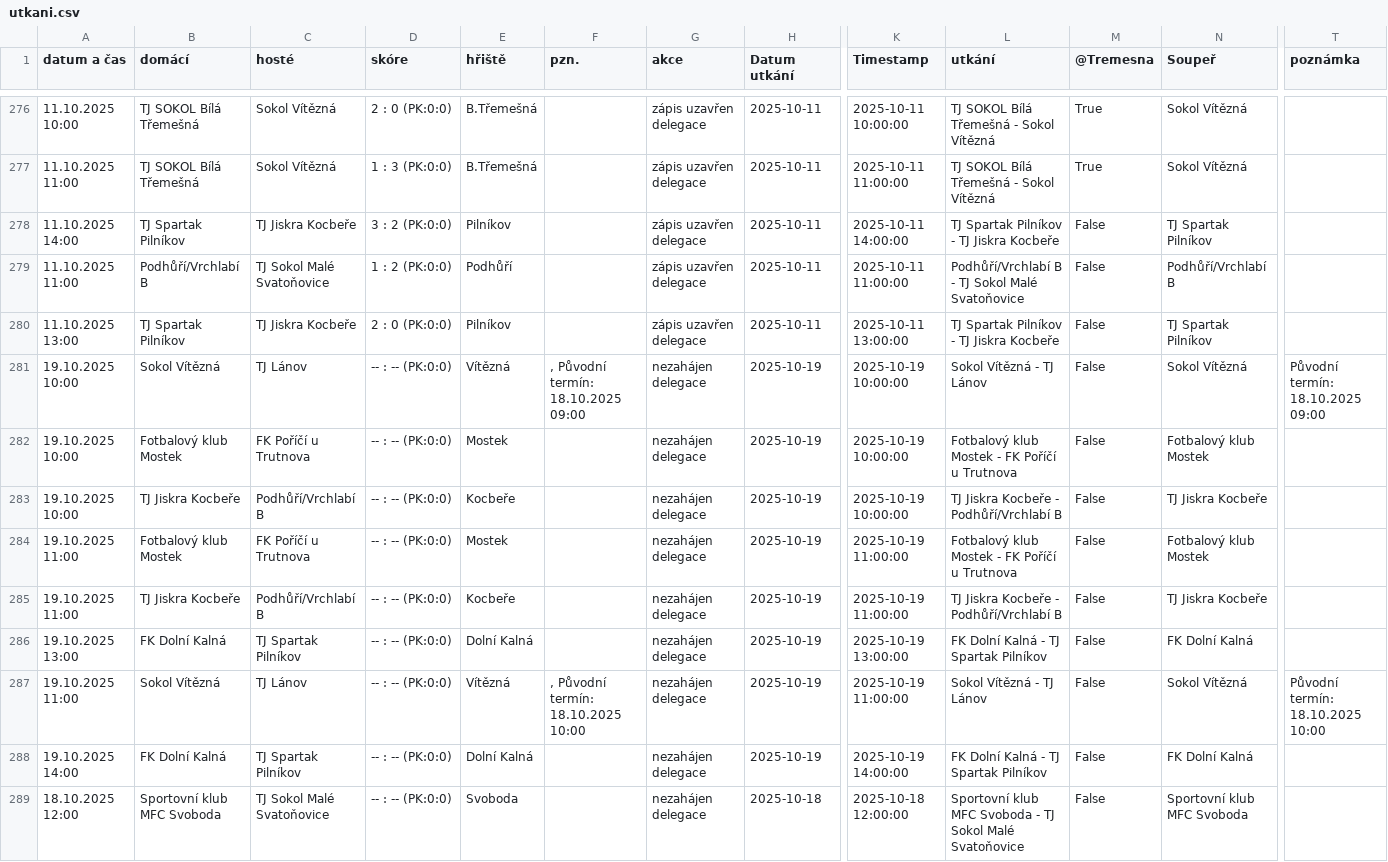
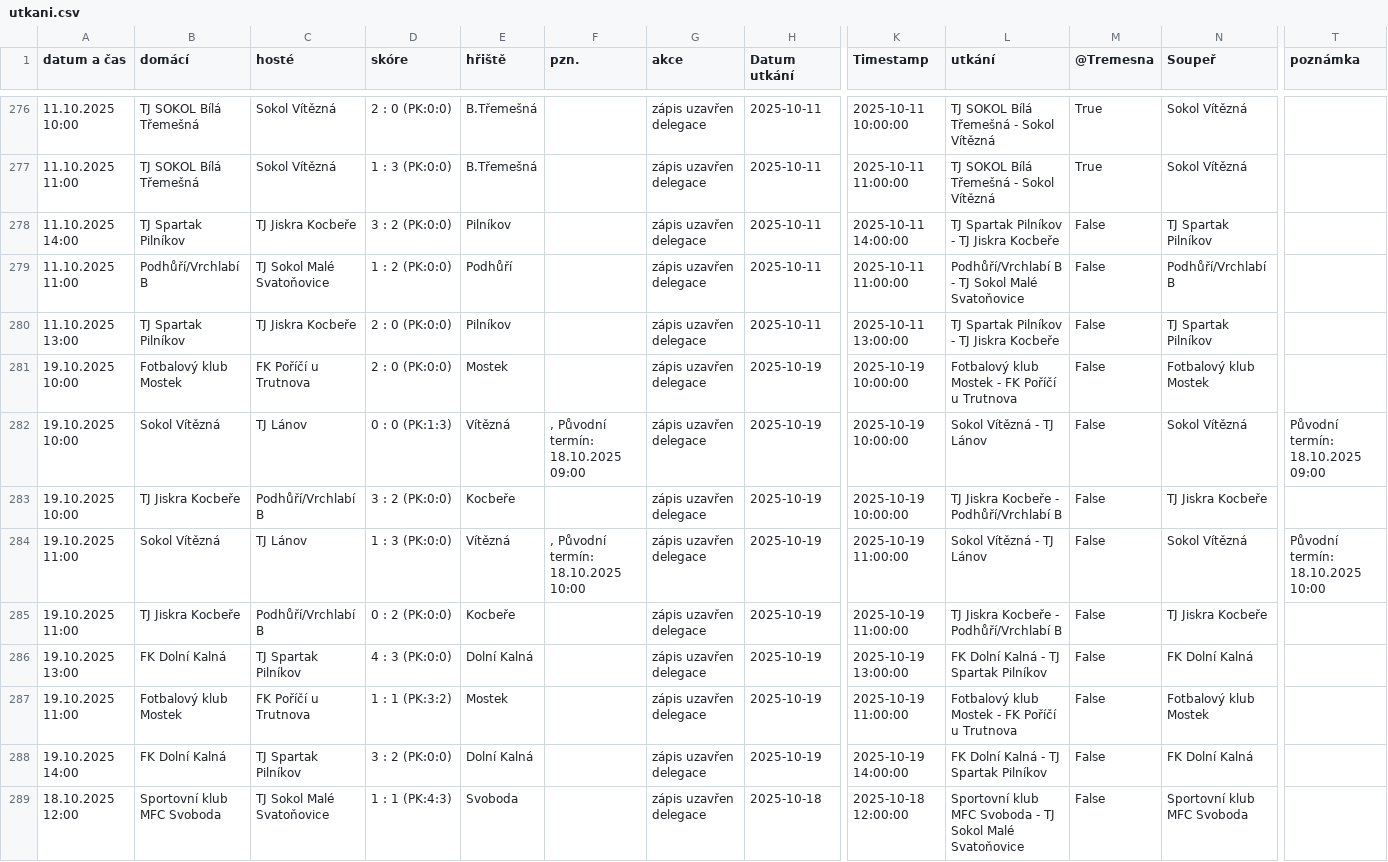
Before and after one commit to MustafaHadzi/terminova_listina_facr, a CSV file: utkani.csv, drawn as a sheet; only a part is shown, gaps mark what is left out; removed rows and columns are numbered as before the commit, all else as after; rows hold the shown columns only; the diff covers the shown part only; the diff names each change by its address in the sheet, - before the commit and + after, or states it on an @@ line.

```diff
--- a/utkani.csv
+++ b/utkani.csv
+row 281: 19.10.2025 10:00 | Fotbalový klub Mostek | FK Poříčí u Trutnova | 2 : 0 (PK:0:0) | Mostek |  | zápis uzavřen delegace | 2025-10-19 | 2025-10-19 10:00:00 | Fotbalový klub Mostek - FK Poříčí u Trutnova | False | Fotbalový klub Mostek
-D282 (skóre): -- : -- (PK:0:0)
+D282 (skóre): 0 : 0 (PK:1:3)
-G282 (akce): nezahájen delegace
+G282 (akce): zápis uzavřen delegace
-row 282: 19.10.2025 10:00 | Fotbalový klub Mostek | FK Poříčí u Trutnova | -- : -- (PK:0:0) | Mostek |  | nezahájen delegace | 2025-10-19 | 2025-10-19 10:00:00 | Fotbalový klub Mostek - FK Poříčí u Trutnova | False | Fotbalový klub Mostek
-D283 (skóre): -- : -- (PK:0:0)
+D283 (skóre): 3 : 2 (PK:0:0)
-G283:G289 (akce): nezahájen delegace
+G283:G289 (akce): zápis uzavřen delegace
-B284 (domácí): Fotbalový klub Mostek
+B284 (domácí): Sokol Vítězná
-C284 (hosté): FK Poříčí u Trutnova
+C284 (hosté): TJ Lánov
-D284 (skóre): -- : -- (PK:0:0)
+D284 (skóre): 1 : 3 (PK:0:0)
-E284 (hřiště): Mostek
+E284 (hřiště): Vítězná
-F284 (pzn.): (empty)
+F284 (pzn.): , Původní termín: 18.10.2025 10:00
-L284 (utkání): Fotbalový klub Mostek - FK Poříčí u Trutnova
+L284 (utkání): Sokol Vítězná - TJ Lánov
-N284 (Soupeř): Fotbalový klub Mostek
+N284 (Soupeř): Sokol Vítězná
-T284 (poznámka): (empty)
+T284 (poznámka): Původní termín: 18.10.2025 10:00
-D285 (skóre): -- : -- (PK:0:0)
+D285 (skóre): 0 : 2 (PK:0:0)
-D286 (skóre): -- : -- (PK:0:0)
+D286 (skóre): 4 : 3 (PK:0:0)
-B287 (domácí): Sokol Vítězná
+B287 (domácí): Fotbalový klub Mostek
-C287 (hosté): TJ Lánov
+C287 (hosté): FK Poříčí u Trutnova
-D287 (skóre): -- : -- (PK:0:0)
+D287 (skóre): 1 : 1 (PK:3:2)
-E287 (hřiště): Vítězná
+E287 (hřiště): Mostek
-F287 (pzn.): , Původní termín: 18.10.2025 10:00
+F287 (pzn.): (empty)
-L287 (utkání): Sokol Vítězná - TJ Lánov
+L287 (utkání): Fotbalový klub Mostek - FK Poříčí u Trutnova
-N287 (Soupeř): Sokol Vítězná
+N287 (Soupeř): Fotbalový klub Mostek
-T287 (poznámka): Původní termín: 18.10.2025 10:00
+T287 (poznámka): (empty)
-D288 (skóre): -- : -- (PK:0:0)
+D288 (skóre): 3 : 2 (PK:0:0)
-D289 (skóre): -- : -- (PK:0:0)
+D289 (skóre): 1 : 1 (PK:4:3)
```
Also changed, not shown: 5 moved rows and 100 edited cells elsewhere in this file, 6 other files.
